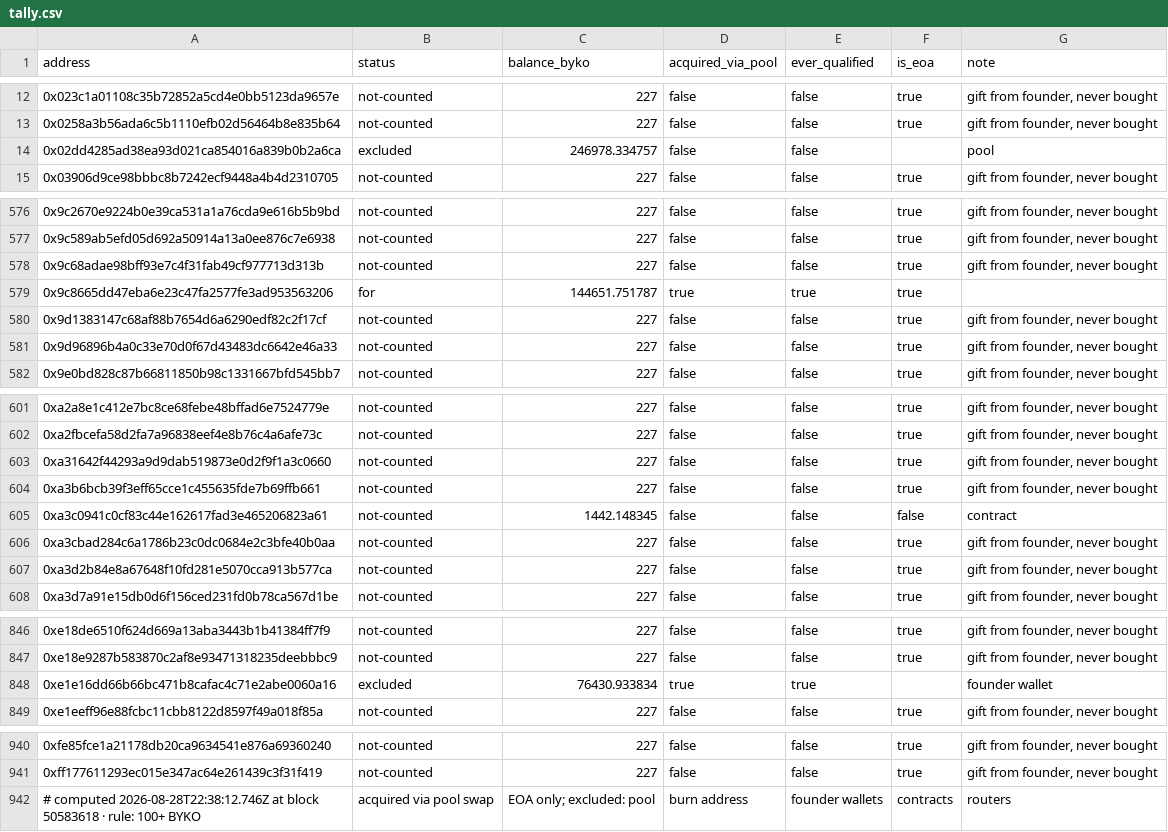
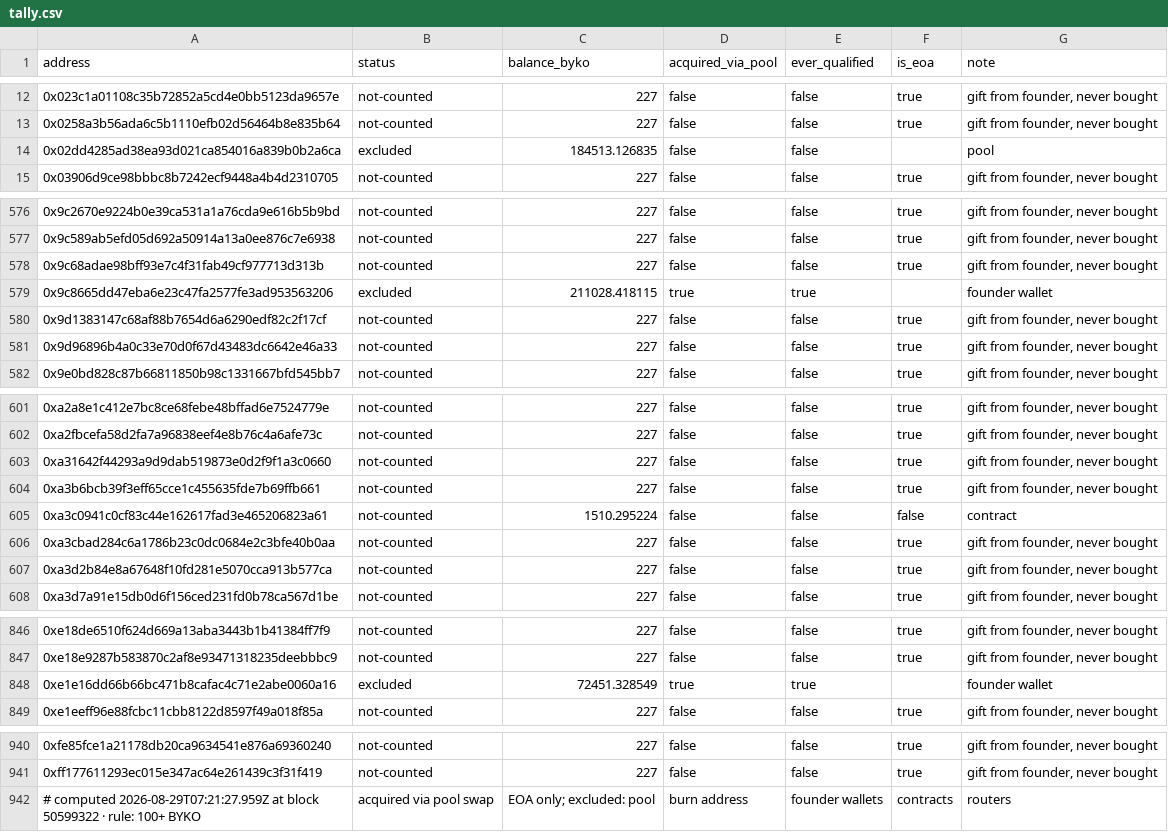
Before and after one commit to bykovas/byko, a CSV file: website/data/tally.csv, drawn as a sheet; only a part is shown, gaps mark what is left out.

Commit message:
tally snapshot at block 50599322

```diff
--- a/website/data/tally.csv
+++ b/website/data/tally.csv
@@ -13,3 +13,3 @@ address,status,balance_byko,acquired_via_pool,ever_qualified,is_eoa,note
 0x0258a3b56ada6c5b1110efb02d56464b8e835b64,not-counted,227,false,false,true,"gift from founder, never bought"
-0x02dd4285ad38ea93d021ca854016a839b0b2a6ca,excluded,246978.334757,false,false,,"pool"
+0x02dd4285ad38ea93d021ca854016a839b0b2a6ca,excluded,184513.126835,false,false,,"pool"
 0x03906d9ce98bbbc8b7242ecf9448a4b4d2310705,not-counted,227,false,false,true,"gift from founder, never bought"
@@ -578,3 +578,3 @@ address,status,balance_byko,acquired_via_pool,ever_qualified,is_eoa,note
 0x9c68adae98bff93e7c4f31fab49cf977713d313b,not-counted,227,false,false,true,"gift from founder, never bought"
-0x9c8665dd47eba6e23c47fa2577fe3ad953563206,for,144651.751787,true,true,true,""
+0x9c8665dd47eba6e23c47fa2577fe3ad953563206,excluded,211028.418115,true,true,,"founder wallet"
 0x9d1383147c68af88b7654d6a6290edf82c2f17cf,not-counted,227,false,false,true,"gift from founder, never bought"
@@ -604,3 +604,3 @@ address,status,balance_byko,acquired_via_pool,ever_qualified,is_eoa,note
 0xa3b6bcb39f3eff65cce1c455635fde7b69ffb661,not-counted,227,false,false,true,"gift from founder, never bought"
-0xa3c0941c0cf83c44e162617fad3e465206823a61,not-counted,1442.148345,false,false,false,"contract"
+0xa3c0941c0cf83c44e162617fad3e465206823a61,not-counted,1510.295224,false,false,false,"contract"
 0xa3cbad284c6a1786b23c0dc0684e2c3bfe40b0aa,not-counted,227,false,false,true,"gift from founder, never bought"
@@ -847,3 +847,3 @@ address,status,balance_byko,acquired_via_pool,ever_qualified,is_eoa,note
 0xe18e9287b583870c2af8e93471318235deebbbc9,not-counted,227,false,false,true,"gift from founder, never bought"
-0xe1e16dd66b66bc471b8cafac4c71e2abe0060a16,excluded,76430.933834,true,true,,"founder wallet"
+0xe1e16dd66b66bc471b8cafac4c71e2abe0060a16,excluded,72451.328549,true,true,,"founder wallet"
 0xe1eeff96e88fcbc11cbb8122d8597f49a018f85a,not-counted,227,false,false,true,"gift from founder, never bought"
@@ -941,2 +941,2 @@ address,status,balance_byko,acquired_via_pool,ever_qualified,is_eoa,note
 0xff177611293ec015e347ac64e261439c3f31f419,not-counted,227,false,false,true,"gift from founder, never bought"
-# computed 2026-08-28T22:38:12.746Z at block 50583618 · rule: 100+ BYKO, acquired via pool swap, EOA only; excluded: pool, burn address, founder wallets, contracts, routers
+# computed 2026-08-29T07:21:27.959Z at block 50599322 · rule: 100+ BYKO, acquired via pool swap, EOA only; excluded: pool, burn address, founder wallets, contracts, routers
```
Also changed, not shown: 1 other file.
